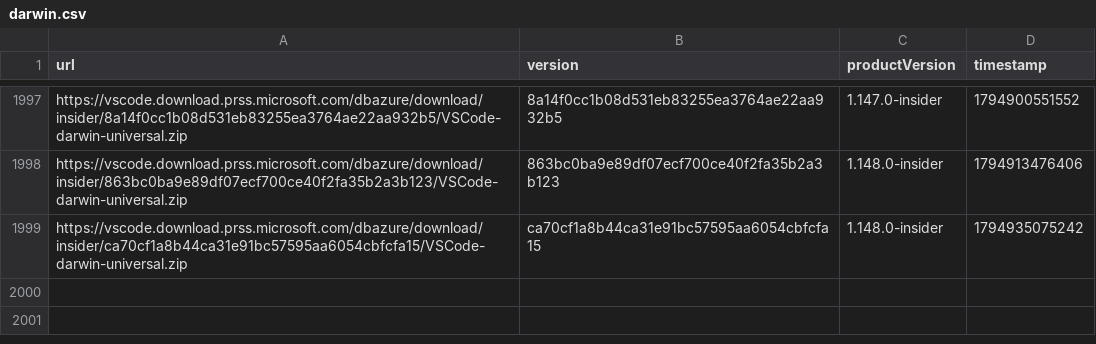
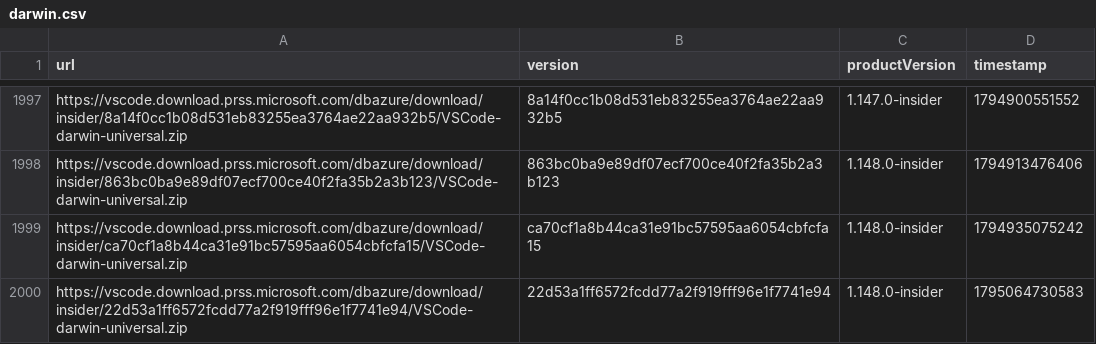
Before and after one commit to yamachu/vscode-insiders-tracker, a CSV file: darwin.csv, drawn as a sheet; only a part is shown, gaps mark what is left out.

```diff
--- a/darwin.csv
+++ b/darwin.csv
@@ -1999 +1999,2 @@ url,version,productVersion,timestamp
 "https://vscode.download.prss.microsoft.com/dbazure/download/insider/ca70cf1a8b44ca31e91bc57595aa6054cbfcfa15/VSCode-darwin-universal.zip","ca70cf1a8b44ca31e91bc57595aa6054cbfcfa15","1.148.0-insider",1794935075242
+"https://vscode.download.prss.microsoft.com/dbazure/download/insider/22d53a1ff6572fcdd77a2f919fff96e1f7741e94/VSCode-darwin-universal.zip","22d53a1ff6572fcdd77a2f919fff96e1f7741e94","1.148.0-insider",1795064730583
```
Also changed, not shown: windows.csv.
